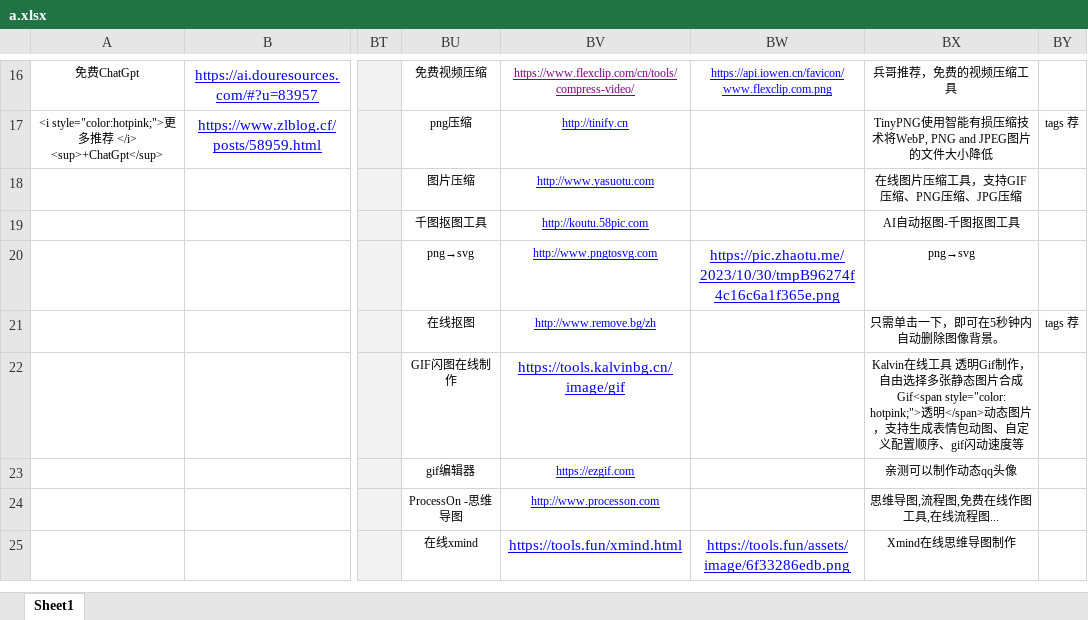
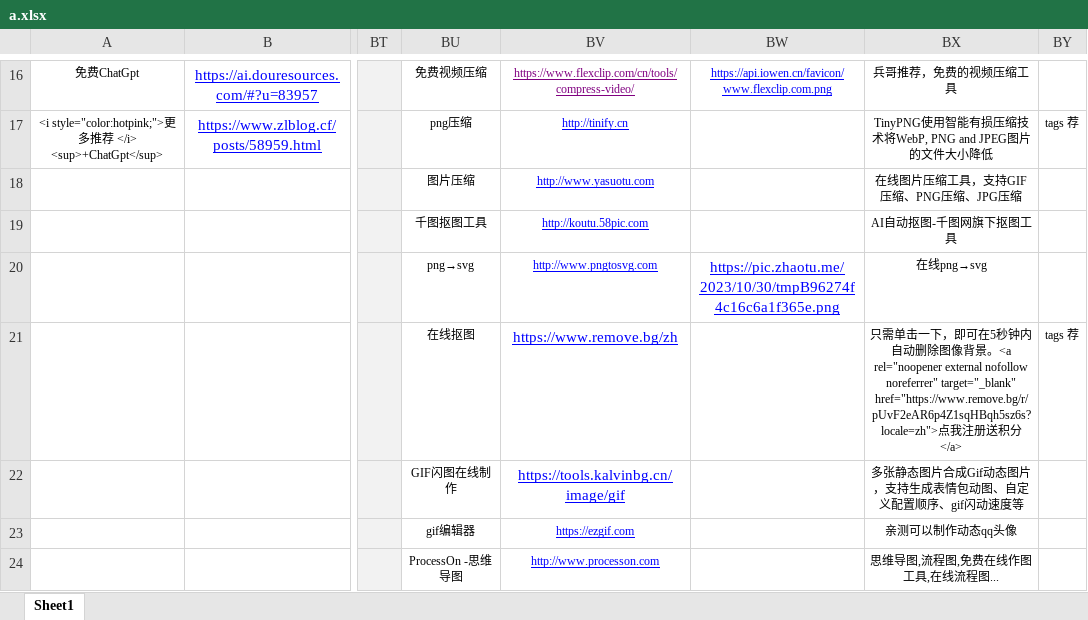
Before and after one commit to xiaolongmr/xiaolongmr.github.io, an Excel workbook: a.xlsx, sheet Sheet1, drawn as a sheet; only a part is shown, gaps mark what is left out; the shorter side is filled out with more unchanged rows; values as stored, in another font and other column widths than the file's, no borders; the diff names each change by its address in the sheet, - before the commit and + after, or states it on an @@ line.

Commit message:
Add files via upload

```diff
--- a/a.xlsx (sheet Sheet1)
+++ b/a.xlsx (sheet Sheet1)
-BX19: AI自动抠图-千图抠图工具
+BX19: AI自动抠图-千图网旗下抠图工具
-BX20: png→svg
+BX20: 在线png→svg
-BV21: http://www.remove.bg/zh
+BV21: https://www.remove.bg/zh
@@ BV21 text size: larger @@
-BX21: …像背景。
+BX21: …像背景。<a rel="noopener external nofollow noreferrer" target="_blank" href="https://www.remove.bg/r/pUvF2eAR6p4Z1sqHBqh5sz6s?locale=zh">点我注册送积分</a>
-BX22: Kalvin在线工具 透明Gif制作，自由选择多张静态图片合成Gif<span style="color: hotpink;">透明</span>动态图片…
+BX22: 多张静态图片合成Gif动态图片…
```
